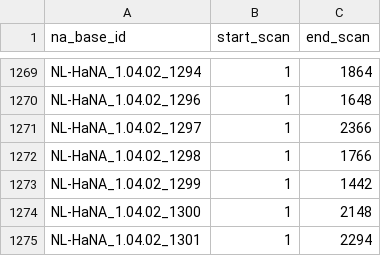
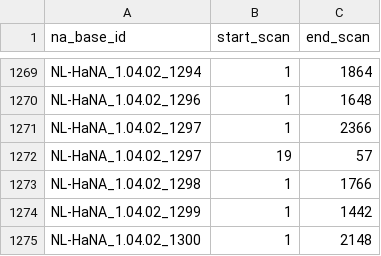
Before and after one commit to knaw-huc/globalise-tools, a CSV file: data/globalise-documents.csv, drawn as a sheet; only a part is shown, gaps mark what is left out; the shorter side is filled out with more unchanged rows.

Commit message:
set up globalise pagexml untangling (WiP)

```diff
--- a/data/globalise-documents.csv
+++ b/data/globalise-documents.csv
@@ -1271,2 +1271,3 @@ NL-HaNA_1.04.02_1296,1,1648
 NL-HaNA_1.04.02_1297,1,2366
+NL-HaNA_1.04.02_1297,19,57
 NL-HaNA_1.04.02_1298,1,1766
```
Also changed, not shown: 1 other file.
